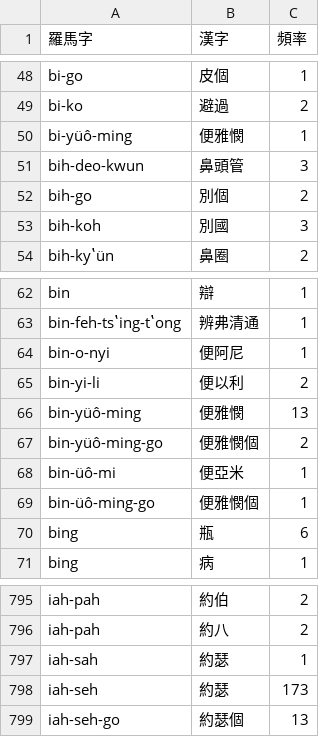
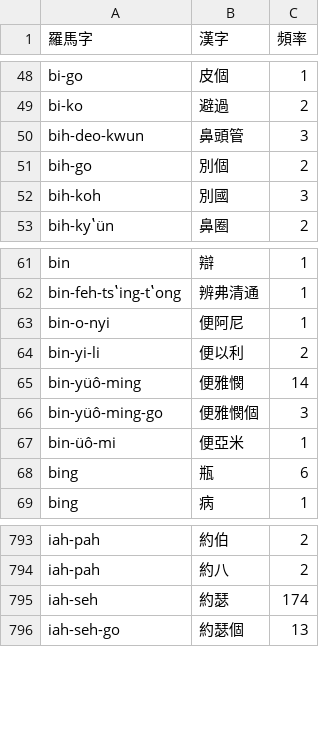
Before and after one commit to shinzoqchiuq/books-in-wu-romanization, a TSV file: tsʽông-shü-kyi-1899/創世記-詞.tsv, drawn as a sheet; only a part is shown, gaps mark what is left out.

Commit message:
TSʽÔNG-SHÜ KYI: typo

```diff
--- a/tsʽông-shü-kyi-1899/創世記-詞.tsv
+++ b/tsʽông-shü-kyi-1899/創世記-詞.tsv
@@ -49,3 +49,2 @@ bi-go	皮個	1
 bi-ko	避過	2
-bi-yüô-ming	便雅憫	1
 bih-deo-kwun	鼻頭管	3
@@ -65,6 +64,5 @@ bin-o-nyi	便阿尼	1
 bin-yi-li	便以利	2
-bin-yüô-ming	便雅憫	13
-bin-yüô-ming-go	便雅憫個	2
+bin-yüô-ming	便雅憫	14
+bin-yüô-ming-go	便雅憫個	3
 bin-üô-mi	便亞米	1
-bin-üô-ming-go	便雅憫個	1
 bing	瓶	6
@@ -796,4 +794,3 @@ iah-pah	約伯	2
 iah-pah	約八	2
-iah-sah	約瑟	1
-iah-seh	約瑟	173
+iah-seh	約瑟	174
 iah-seh-go	約瑟個	13
```
Also changed, not shown: tsʽông-shü-kyi-1899/創世記-字.tsv, 2 other files.
